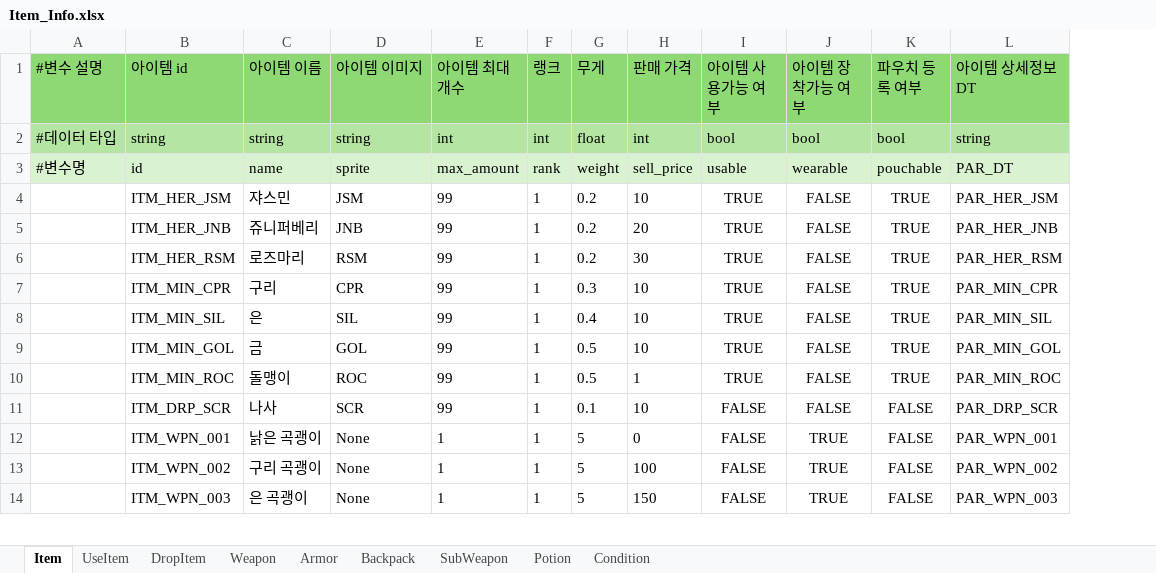
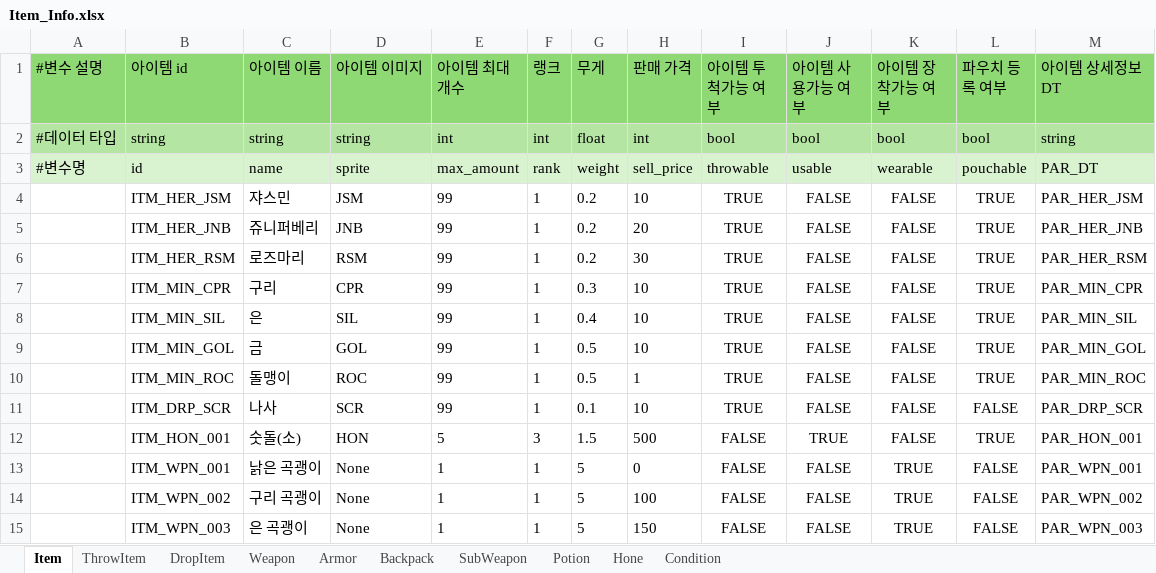
Before and after one commit to catsnakedog/DungeonRPGDataFile, an Excel workbook: Item_Info.xlsx, sheet Item, drawn as a sheet; only a part is shown; values as stored, in another font and other column widths than the file's, no borders; addresses are those after the commit; the diff names each change by its address in the sheet, - before the commit and + after, or states it on an @@ line.

```diff
--- a/Item_Info.xlsx (sheet Item)
+++ b/Item_Info.xlsx (sheet Item)
-sheet tab: UseItem
+sheet tab: ThrowItem
+sheet tab: Hone
+column I (아이템 투척가능 여부), rows 2-11: bool | throwable | TRUE | TRUE | TRUE | TRUE | TRUE | TRUE | TRUE | TRUE; rows 13-15: all FALSE
-J4:J10 (아이템 사용가능 여부): TRUE
+J4:J10 (아이템 사용가능 여부): FALSE
+row 12:  | ITM_HON_001 | 숫돌(소) | HON | 5 | 3 | 1.5 | 500 | FALSE | TRUE | FALSE | TRUE | PAR_HON_001
```
Also changed, not shown: sheet Weapon.
